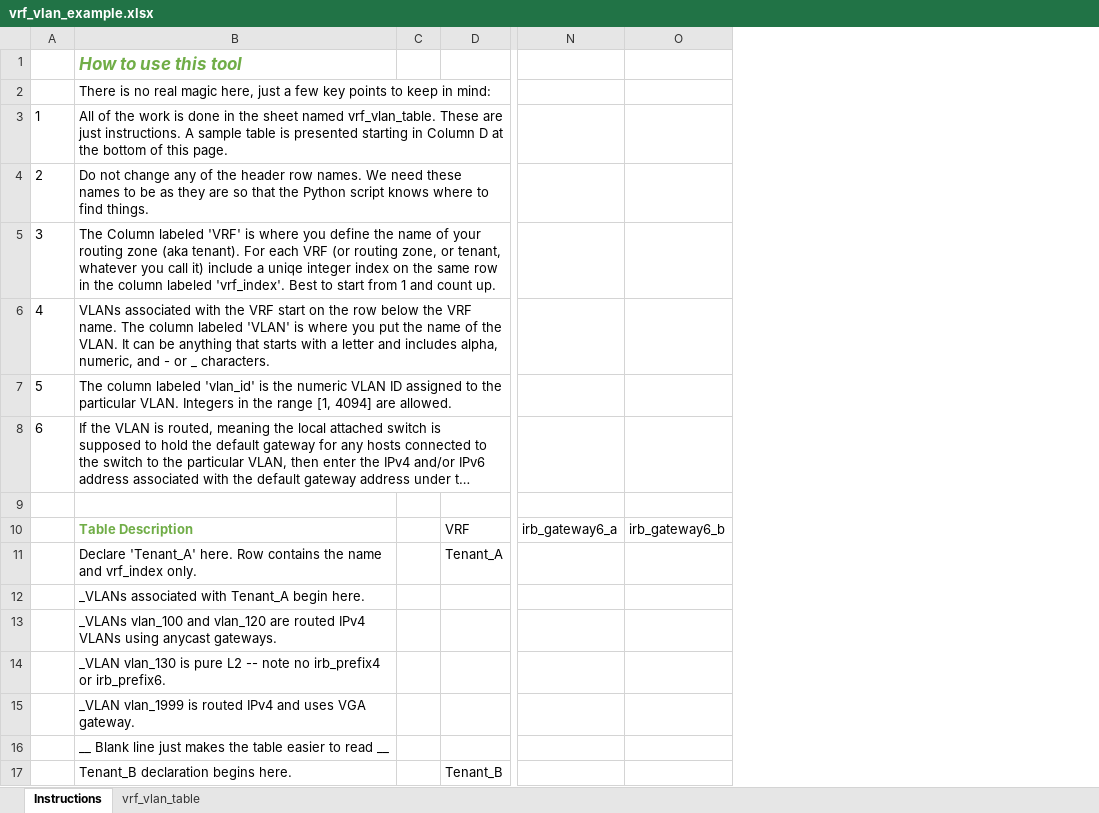
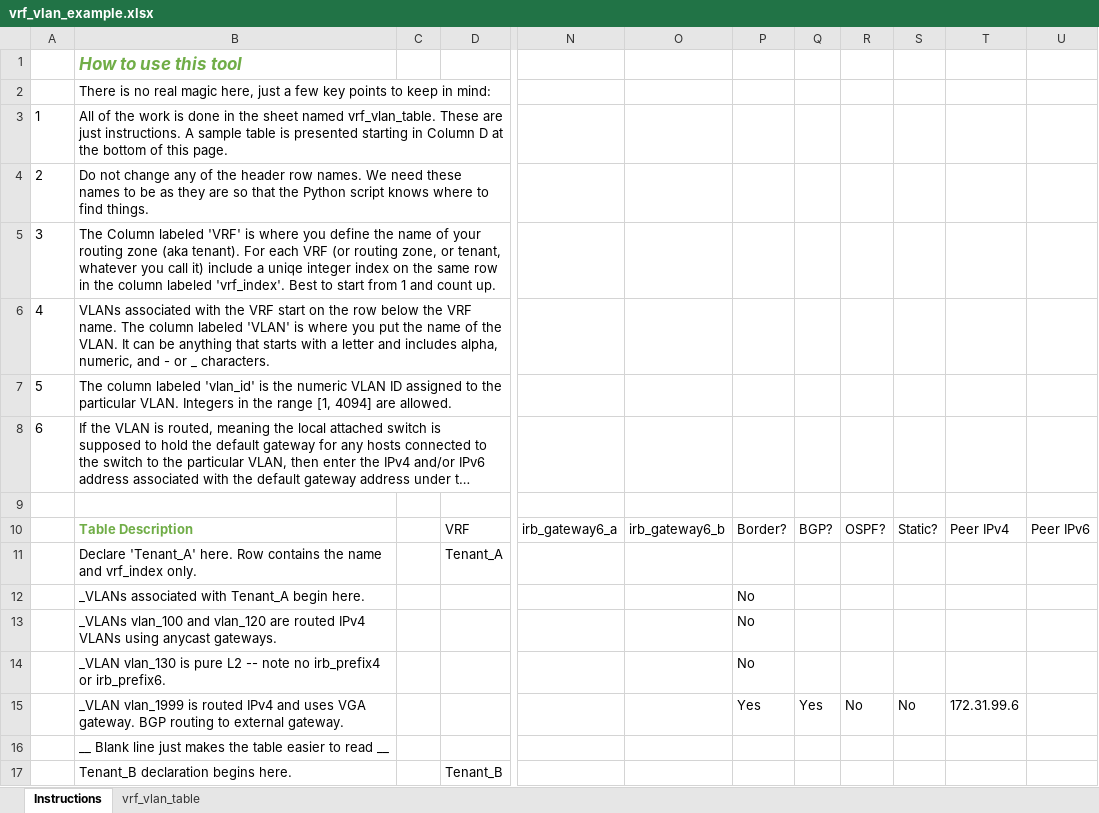
Before and after one commit to TerpEE93/freeform_ipv6_fabric, an Excel workbook: support/vrf_vlan_example.xlsx, sheet Instructions, drawn as a sheet; only a part is shown, gaps mark what is left out; long unchanged cells end in …; values as stored, in another font and other column widths than the file's, no borders; table styles not drawn; the diff covers the shown part only; the diff names each change by its address in the sheet, - before the commit and + after, or states it on an @@ line.

Commit message:
OSPF working
Basic support for OSPFv2 and v3.  Still need to implement BGP and static routes.  And of course fixes...

```diff
--- a/support/vrf_vlan_example.xlsx (sheet Instructions)
+++ b/support/vrf_vlan_example.xlsx (sheet Instructions)
+column P, rows 10-15: Border? |  | No | No | No | Yes
+column Q, rows 10-15: BGP? |  |  |  |  | Yes
+column R, rows 10-15: OSPF? |  |  |  |  | No
+column S, rows 10-15: Static? |  |  |  |  | No
+column T, rows 10-15: Peer IPv4 |  |  |  |  | 172.31.99.6
+column U, row 10: Peer IPv6
-B15: …VGA gateway.
+B15: …VGA gateway. BGP routing to external gateway.
```
Also changed, not shown: 19 added rows and 1 edited cell elsewhere in this sheet, sheet vrf_vlan_table, 4 other files.
